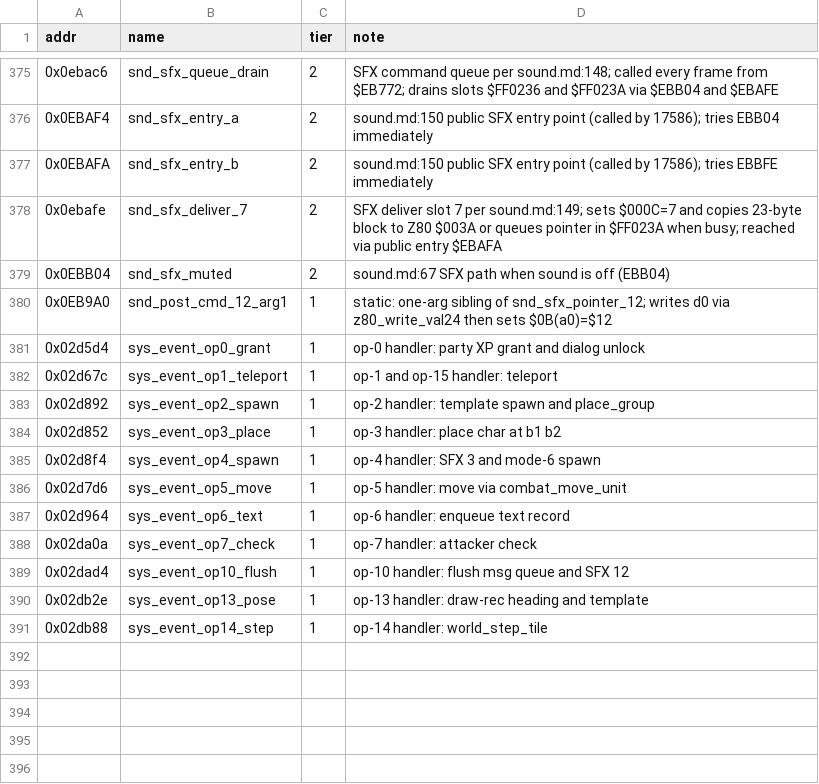
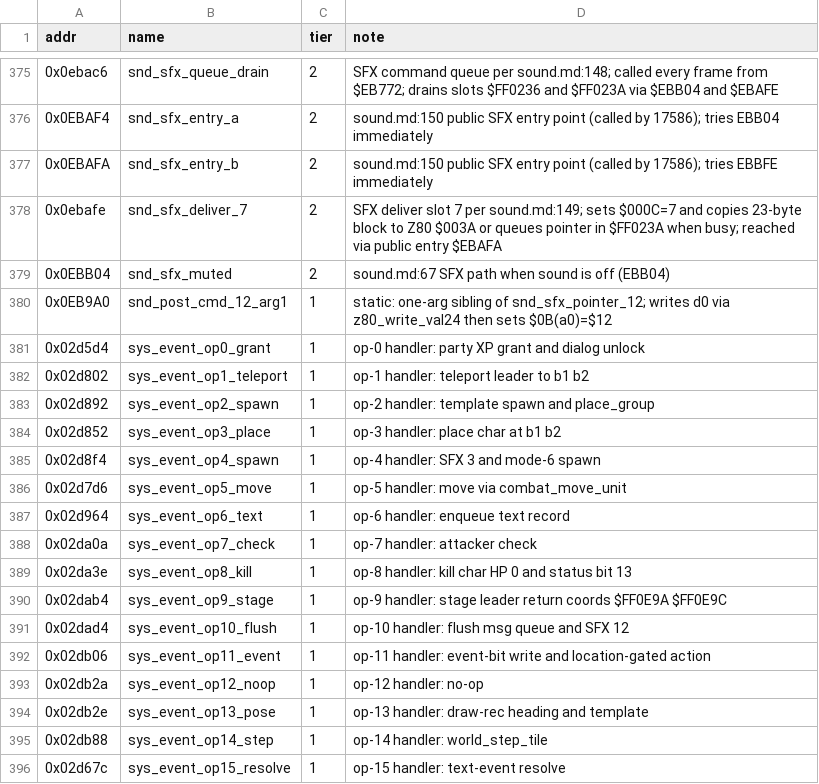
Before and after one commit to Dayset/RoPSegaMD16, a CSV file: disasm/symbols/auto.csv, drawn as a sheet; only a part is shown, gaps mark what is left out.

Commit message:
Cutscene checklist: all 11 scenes documented (docs/cutscenes.md + per-scene docs); +96 text rule; Buc doc corrections; op-handler symbols

```diff
--- a/disasm/symbols/auto.csv
+++ b/disasm/symbols/auto.csv
@@ -381,3 +381,3 @@ addr,name,tier,note
 0x02d5d4,sys_event_op0_grant,1,op-0 handler: party XP grant and dialog unlock
-0x02d67c,sys_event_op1_teleport,1,op-1 and op-15 handler: teleport
+0x02d802,sys_event_op1_teleport,1,op-1 handler: teleport leader to b1 b2
 0x02d892,sys_event_op2_spawn,1,op-2 handler: template spawn and place_group
@@ -388,4 +388,9 @@ addr,name,tier,note
 0x02da0a,sys_event_op7_check,1,op-7 handler: attacker check
+0x02da3e,sys_event_op8_kill,1,op-8 handler: kill char HP 0 and status bit 13
+0x02dab4,sys_event_op9_stage,1,op-9 handler: stage leader return coords $FF0E9A $FF0E9C
 0x02dad4,sys_event_op10_flush,1,op-10 handler: flush msg queue and SFX 12
+0x02db06,sys_event_op11_event,1,op-11 handler: event-bit write and location-gated action
+0x02db2a,sys_event_op12_noop,1,op-12 handler: no-op
 0x02db2e,sys_event_op13_pose,1,op-13 handler: draw-rec heading and template
 0x02db88,sys_event_op14_step,1,op-14 handler: world_step_tile
+0x02d67c,sys_event_op15_resolve,1,op-15 handler: text-event resolve
```
Also changed, not shown: 12 other files.
